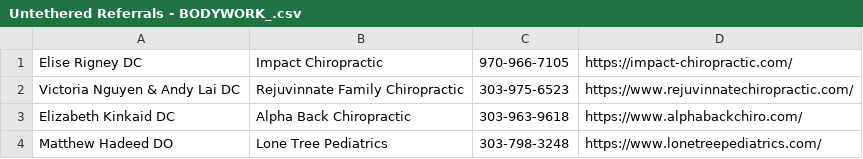
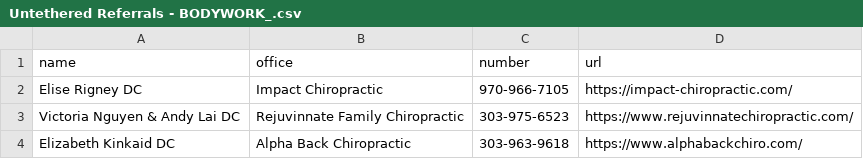
Before and after one commit to pedrosanhueza/test, a CSV file: Untethered Referrals - BODYWORK_.csv, drawn as a sheet; only a part is shown; the shorter side is filled out with more unchanged rows; the diff names each change by its address in the sheet, - before the commit and + after, or states it on an @@ line.

```diff
--- a/Untethered Referrals - BODYWORK_.csv
+++ b/Untethered Referrals - BODYWORK_.csv
+row 1: name | office | number | url
```
Also changed, not shown: Untethered Referrals - LACTATION.csv, Untethered Referrals - Lactation Consultants.csv, 8 other files.
